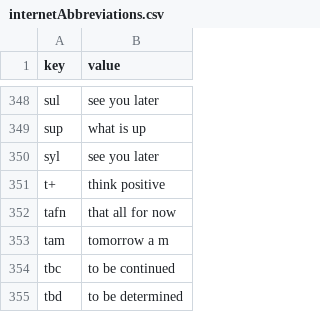
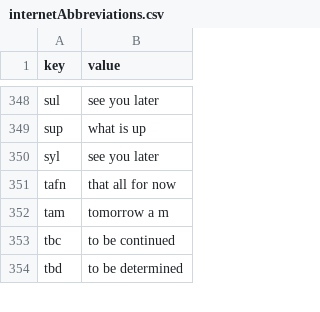
Before and after one commit to john-james-ai/NLPLists, a CSV file: data-raw/internetAbbreviations.csv, drawn as a sheet; only a part is shown, gaps mark what is left out; the diff names each change by its address in the sheet, - before the commit and + after, or states it on an @@ line.

Commit message:
Removed t+ from abbreviations

```diff
--- a/data-raw/internetAbbreviations.csv
+++ b/data-raw/internetAbbreviations.csv
-row 351: t+ | think positive
```
Also changed, not shown: 2 other files.
